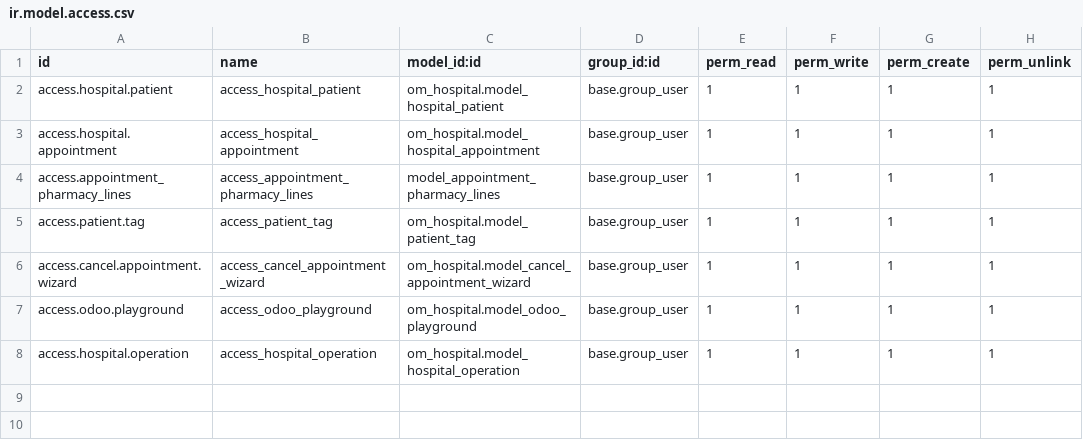
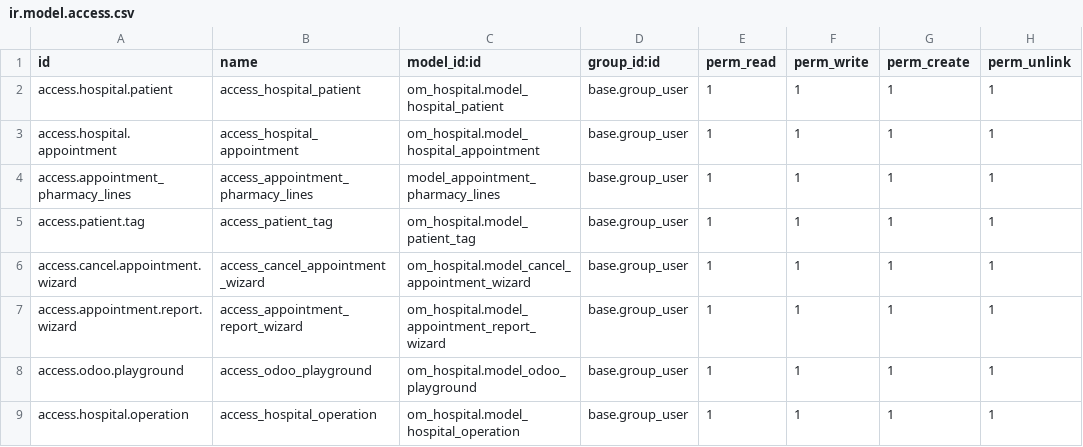
Before and after one commit to aliraza-nd/odoo15, a CSV file: custom/custom_addons/om_hospital/security/ir.model.access.csv, drawn as a sheet; the diff names each change by its address in the sheet, - before the commit and + after, or states it on an @@ line.

```diff
--- a/custom/custom_addons/om_hospital/security/ir.model.access.csv
+++ b/custom/custom_addons/om_hospital/security/ir.model.access.csv
+row 7: access.appointment.report.wizard | access_appointment_report_wizard | om_hospital.model_appointment_report_wizard | base.group_user | 1 | 1 | 1 | 1
```
Also changed, not shown: 9 other files.
